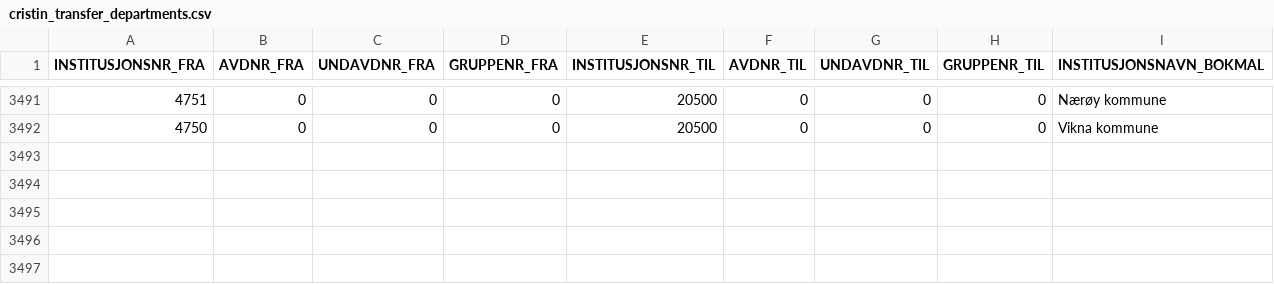
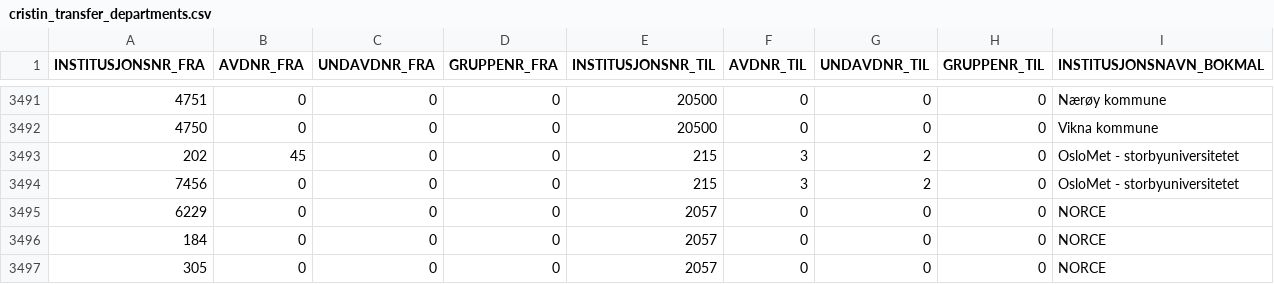
Before and after one commit to BIBSYSDEV/nva-nvi, a CSV file: event-handlers/src/main/resources/cristin_transfer_departments.csv, drawn as a sheet; only a part is shown, gaps mark what is left out; the diff names each change by its address in the sheet, - before the commit and + after, or states it on an @@ line.

Commit message:
adding some more transfers (#311)

```diff
--- a/event-handlers/src/main/resources/cristin_transfer_departments.csv
+++ b/event-handlers/src/main/resources/cristin_transfer_departments.csv
+row 3493: 202 | 45 | 0 | 0 | 215 | 3 | 2 | 0 | OsloMet - storbyuniversitetet
+row 3494: 7456 | 0 | 0 | 0 | 215 | 3 | 2 | 0 | OsloMet - storbyuniversitetet
+row 3495: 6229 | 0 | 0 | 0 | 2057 | 0 | 0 | 0 | NORCE
+row 3496: 184 | 0 | 0 | 0 | 2057 | 0 | 0 | 0 | NORCE
+row 3497: 305 | 0 | 0 | 0 | 2057 | 0 | 0 | 0 | NORCE
```
Also changed, not shown: 1 other file.
